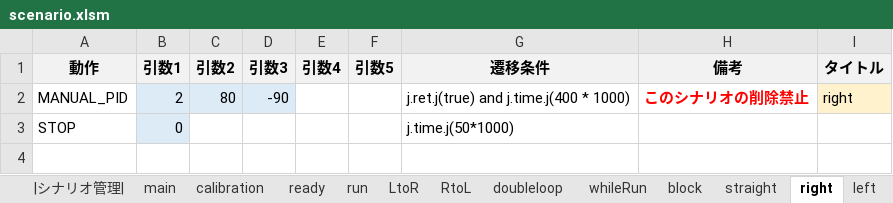
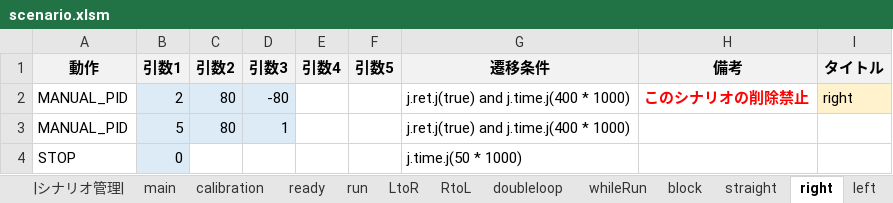
Before and after one commit to Black2856/etrobo2023, an Excel workbook: util/scenario/scenario.xlsm, sheet right, drawn as a sheet; values as stored, in another font and other column widths than the file's, no borders; addresses are those after the commit; the diff names each change by its address in the sheet, - before the commit and + after, or states it on an @@ line.

```diff
--- a/util/scenario/scenario.xlsm (sheet right)
+++ b/util/scenario/scenario.xlsm (sheet right)
-D2 (引数3): -90
+D2 (引数3): -80
+row 3: MANUAL_PID | 5 | 80 | 1 |  |  | j.ret.j(true) and j.time.j(400 * 1000)
-G4 (遷移条件): j.time.j(50*1000)
+G4 (遷移条件): j.time.j(50 * 1000)
```
Also changed, not shown: sheet run, sheet straight, sheet goal, sheet main, sheet left, 4 other files.
